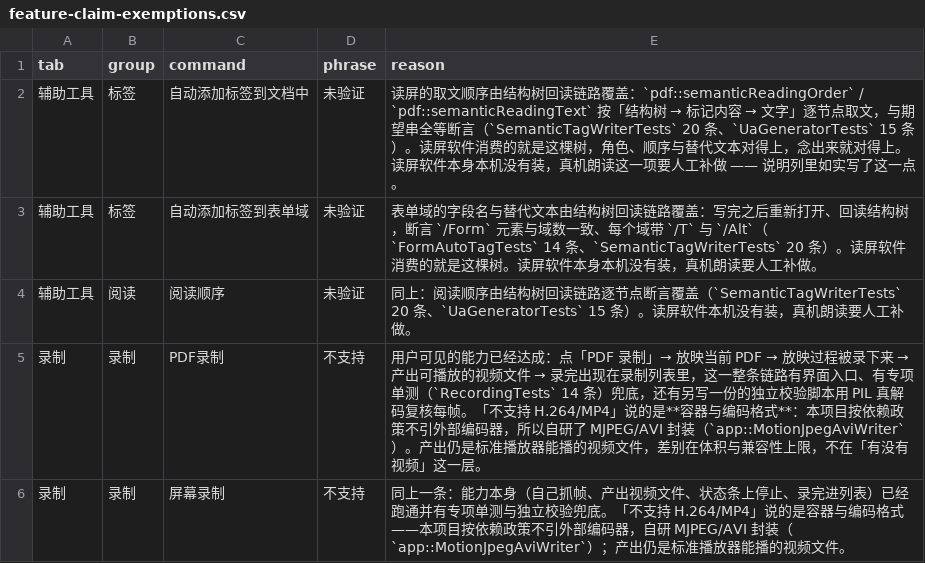
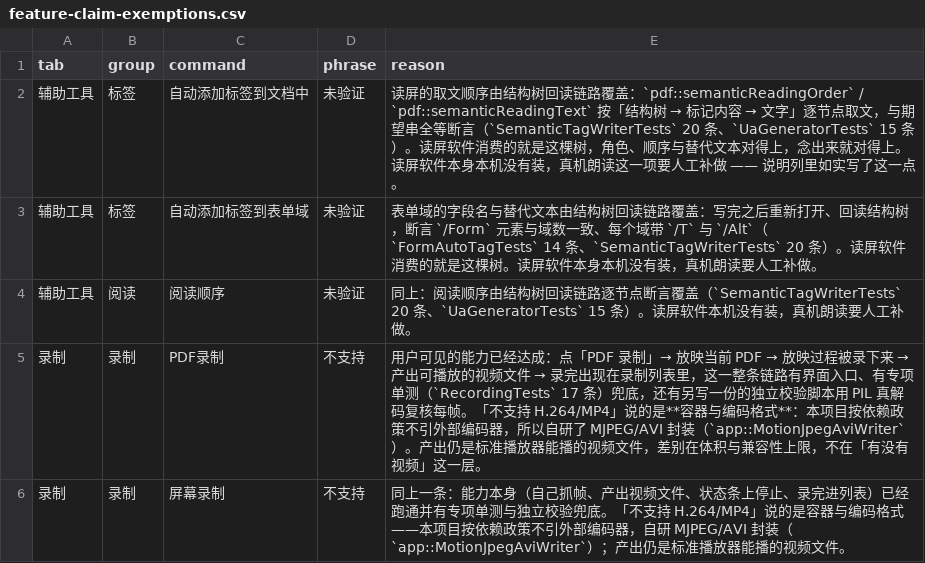
Before and after one commit to fengjutian/Folixa, a CSV file: docs/benchmark/feature-claim-exemptions.csv, drawn as a sheet.

```diff
--- a/docs/benchmark/feature-claim-exemptions.csv
+++ b/docs/benchmark/feature-claim-exemptions.csv
@@ -4,3 +4,3 @@
 辅助工具,阅读,阅读顺序,未验证,同上：阅读顺序由结构树回读链路逐节点断言覆盖（`SemanticTagWriterTests` 20 条、`UaGeneratorTests` 15 条）。读屏软件本机没有装，真机朗读要人工补做。
-录制,录制,PDF录制,不支持,用户可见的能力已经达成：点「PDF 录制」→ 放映当前 PDF → 放映过程被录下来 → 产出可播放的视频文件 → 录完出现在录制列表里，这一整条链路有界面入口、有专项单测（`RecordingTests` 14 条）兜底，还有另写一份的独立校验脚本用 PIL 真解码复核每帧。「不支持 H.264/MP4」说的是**容器与编码格式**：本项目按依赖政策不引外部编码器，所以自研了 MJPEG/AVI 封装（`app::MotionJpegAviWriter`）。产出仍是标准播放器能播的视频文件，差别在体积与兼容性上限，不在「有没有视频」这一层。
+录制,录制,PDF录制,不支持,用户可见的能力已经达成：点「PDF 录制」→ 放映当前 PDF → 放映过程被录下来 → 产出可播放的视频文件 → 录完出现在录制列表里，这一整条链路有界面入口、有专项单测（`RecordingTests` 17 条）兜底，还有另写一份的独立校验脚本用 PIL 真解码复核每帧。「不支持 H.264/MP4」说的是**容器与编码格式**：本项目按依赖政策不引外部编码器，所以自研了 MJPEG/AVI 封装（`app::MotionJpegAviWriter`）。产出仍是标准播放器能播的视频文件，差别在体积与兼容性上限，不在「有没有视频」这一层。
 录制,录制,屏幕录制,不支持,同上一条：能力本身（自己抓帧、产出视频文件、状态条上停止、录完进列表）已经跑通并有专项单测与独立校验兜底。「不支持 H.264/MP4」说的是容器与编码格式——本项目按依赖政策不引外部编码器，自研 MJPEG/AVI 封装（`app::MotionJpegAviWriter`）；产出仍是标准播放器能播的视频文件。
```
Also changed, not shown: docs/benchmark/foxit-features.csv, 7 other files.
